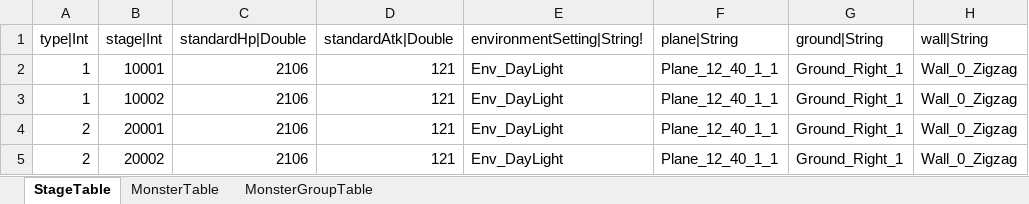
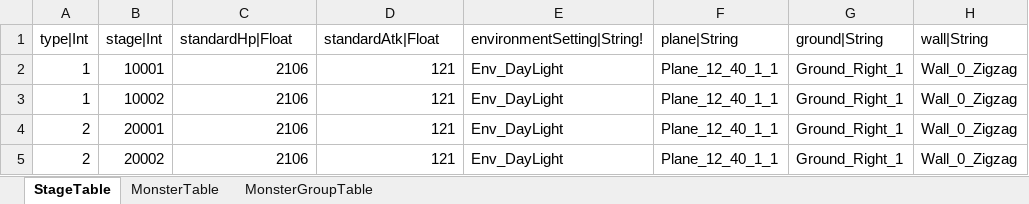
Before and after one commit to hayannal/ProjectNameless, an Excel workbook: Excel/Stage.xlsx, sheet StageTable, drawn as a sheet; only a part is shown; values as stored, in another font and other column widths than the file's, no borders; the diff names each change by its address in the sheet, - before the commit and + after, or states it on an @@ line.

Commit message:
스테이지 테이블 공체 double 을 float 으로 수정

```diff
--- a/Excel/Stage.xlsx (sheet StageTable)
+++ b/Excel/Stage.xlsx (sheet StageTable)
-C1: standardHp|Double
+C1: standardHp|Float
-D1: standardAtk|Double
+D1: standardAtk|Float
```
